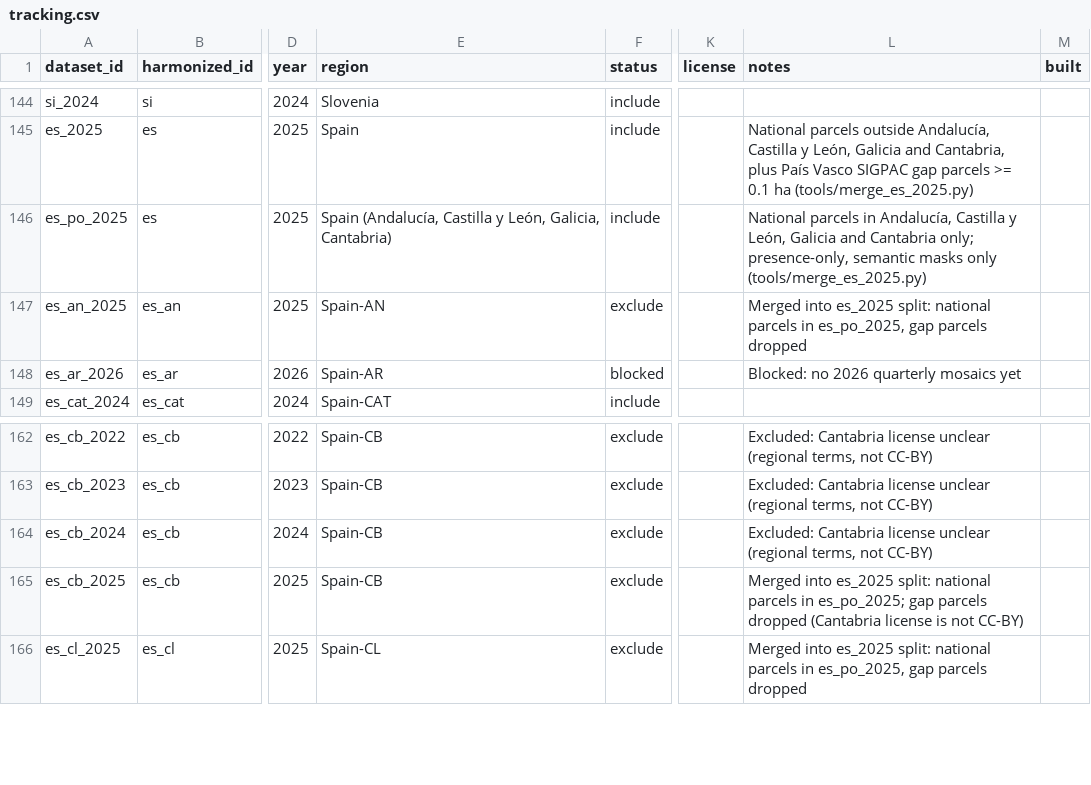
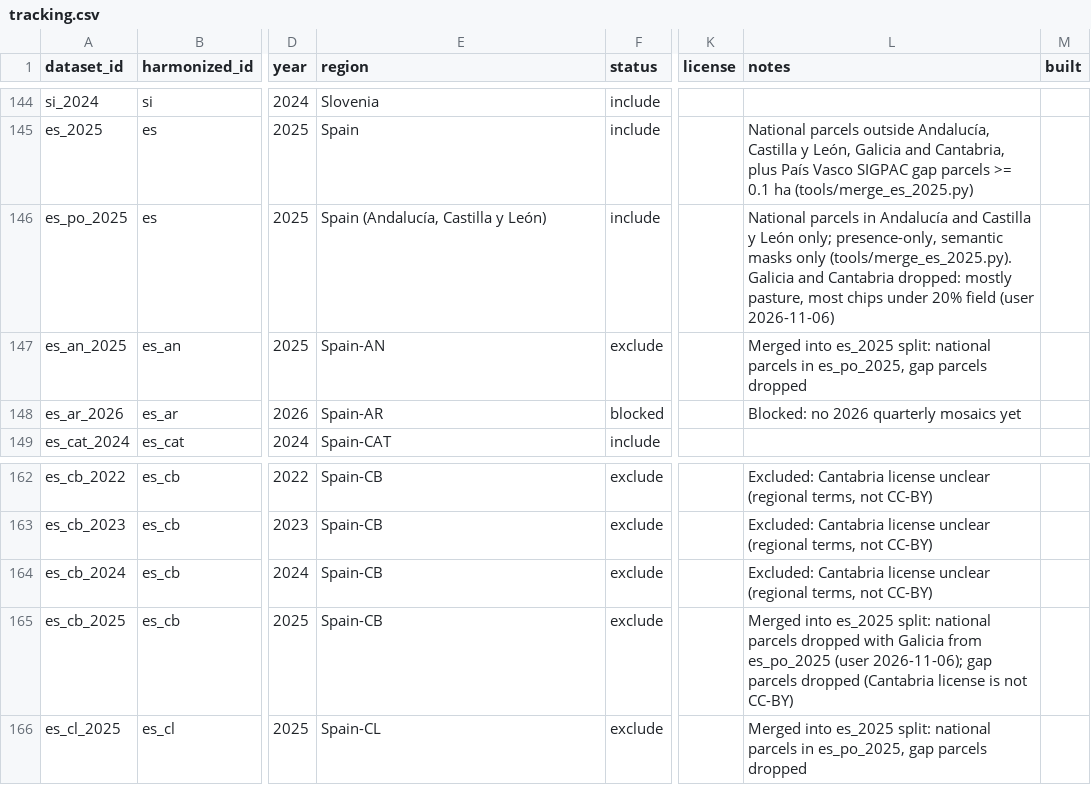
Before and after one commit to fieldsoftheworld/benchmark-data-catalog, a CSV file: tracking.csv, drawn as a sheet; only a part is shown, gaps mark what is left out; the diff names each change by its address in the sheet, - before the commit and + after, or states it on an @@ line.

```diff
--- a/tracking.csv
+++ b/tracking.csv
-E146 (region): Spain (Andalucía, Castilla y León, Galicia, Cantabria)
+E146 (region): Spain (Andalucía, Castilla y León)
-L146 (notes): …parcels in Andalucía, Castilla y León, Galicia and Cantabria only; presence-only, semantic masks only (tools/merge_es_2025.py)
+L146 (notes): …parcels in Andalucía and Castilla y León only; presence-only, semantic masks only (tools/merge_es_2025.py). Galicia and Cantabria dropped: mostly pasture, most chips under 20% field (user 2026-11-06)
-L165 (notes): …national parcels in es_po_2025; gap parcels…
+L165 (notes): …national parcels dropped with Galicia from es_po_2025 (user 2026-11-06); gap parcels…
```
Also changed, not shown: 2 other files.
